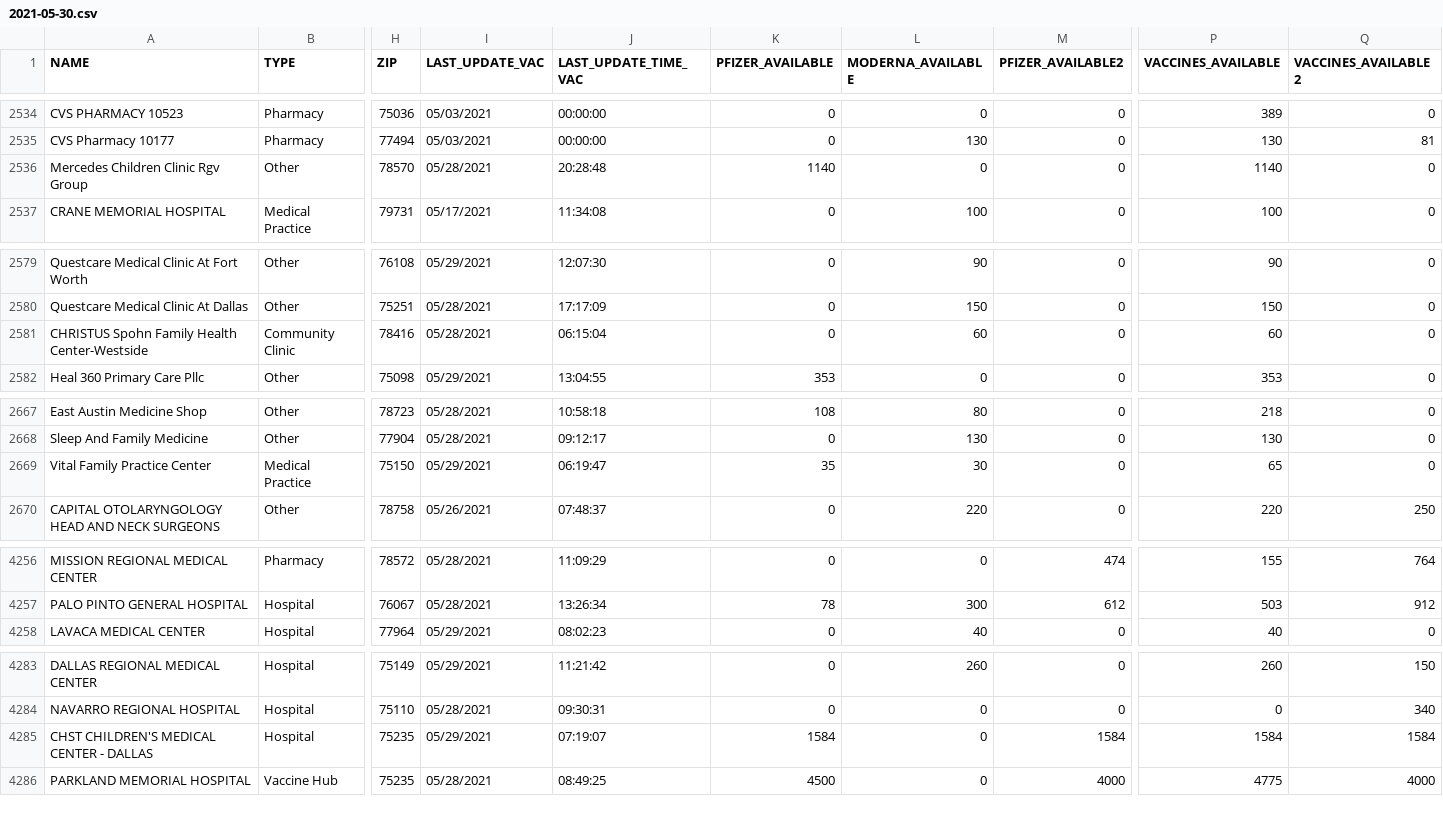
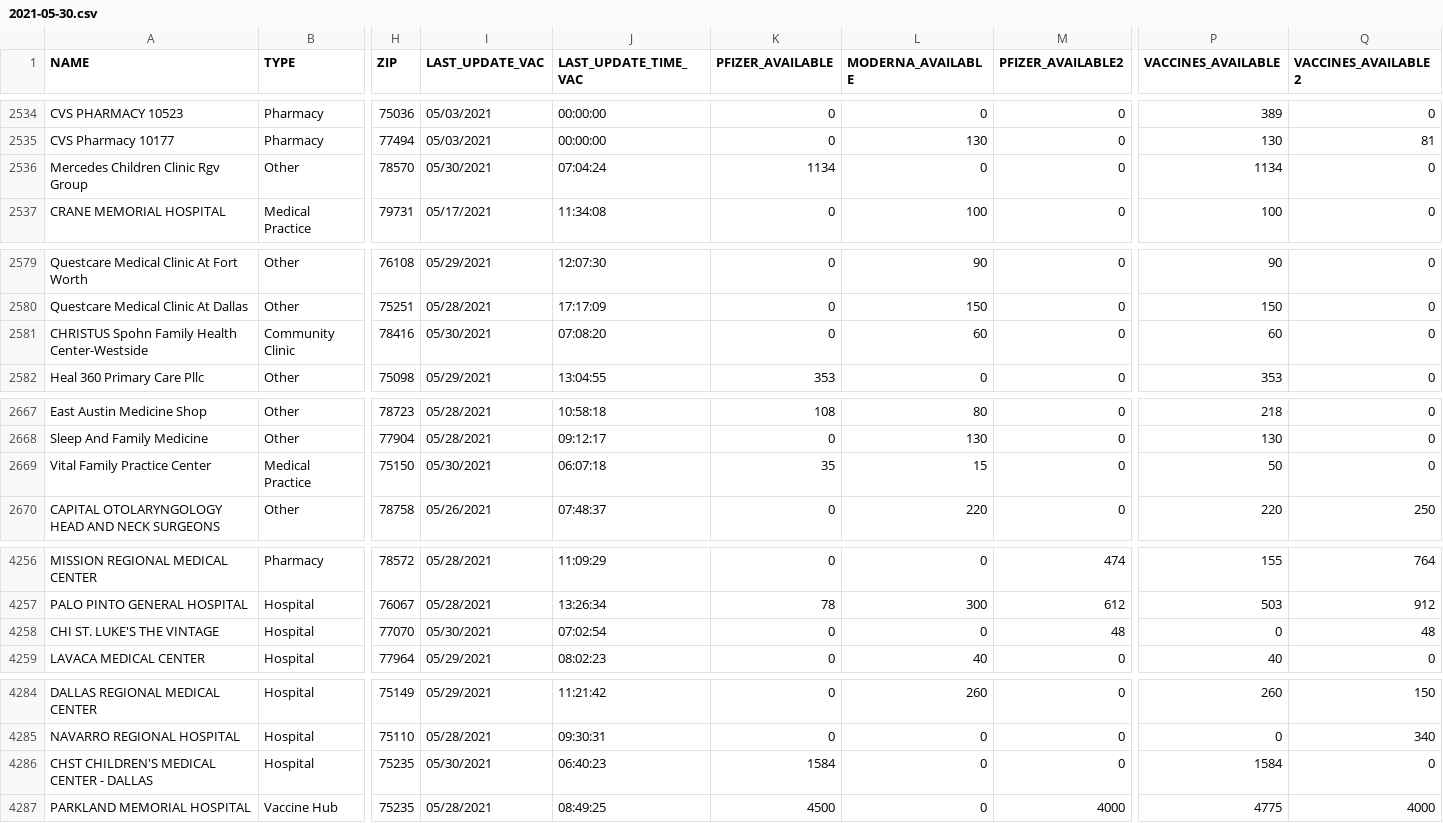
Before and after one commit to shiruken/covid-texas-data, a CSV file: TexasVaccineProviderData/2021-05-30.csv, drawn as a sheet; only a part is shown, gaps mark what is left out; addresses are those after the commit; rows hold the shown columns only; the diff covers the shown part only; the diff names each change by its address in the sheet, - before the commit and + after, or states it on an @@ line.

```diff
--- a/TexasVaccineProviderData/2021-05-30.csv
+++ b/TexasVaccineProviderData/2021-05-30.csv
-I2536 (LAST_UPDATE_VAC): 05/28/2021
+I2536 (LAST_UPDATE_VAC): 05/30/2021
-J2536 (LAST_UPDATE_TIME_VAC): 20:28:48
+J2536 (LAST_UPDATE_TIME_VAC): 07:04:24
-K2536 (PFIZER_AVAILABLE): 1140
+K2536 (PFIZER_AVAILABLE): 1134
-P2536 (VACCINES_AVAILABLE): 1140
+P2536 (VACCINES_AVAILABLE): 1134
-I2581 (LAST_UPDATE_VAC): 05/28/2021
+I2581 (LAST_UPDATE_VAC): 05/30/2021
-J2581 (LAST_UPDATE_TIME_VAC): 06:15:04
+J2581 (LAST_UPDATE_TIME_VAC): 07:08:20
-I2669 (LAST_UPDATE_VAC): 05/29/2021
+I2669 (LAST_UPDATE_VAC): 05/30/2021
-J2669 (LAST_UPDATE_TIME_VAC): 06:19:47
+J2669 (LAST_UPDATE_TIME_VAC): 06:07:18
-L2669 (MODERNA_AVAILABLE): 30
+L2669 (MODERNA_AVAILABLE): 15
-P2669 (VACCINES_AVAILABLE): 65
+P2669 (VACCINES_AVAILABLE): 50
+row 4258: CHI ST. LUKE'S THE VINTAGE | Hospital | 77070 | 05/30/2021 | 07:02:54 | 0 | 0 | 48 | 0 | 48
-I4286 (LAST_UPDATE_VAC): 05/29/2021
+I4286 (LAST_UPDATE_VAC): 05/30/2021
-J4286 (LAST_UPDATE_TIME_VAC): 07:19:07
+J4286 (LAST_UPDATE_TIME_VAC): 06:40:23
-M4286 (PFIZER_AVAILABLE2): 1584
+M4286 (PFIZER_AVAILABLE2): 0
-Q4286 (VACCINES_AVAILABLE2): 1584
+Q4286 (VACCINES_AVAILABLE2): 0
```
Also changed, not shown: 8 edited cells elsewhere in this file.
